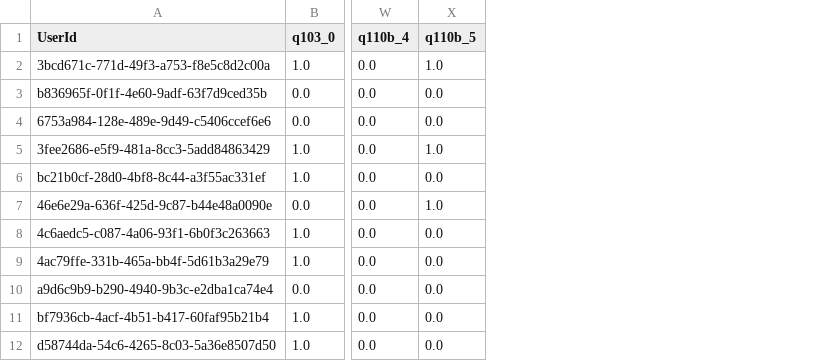
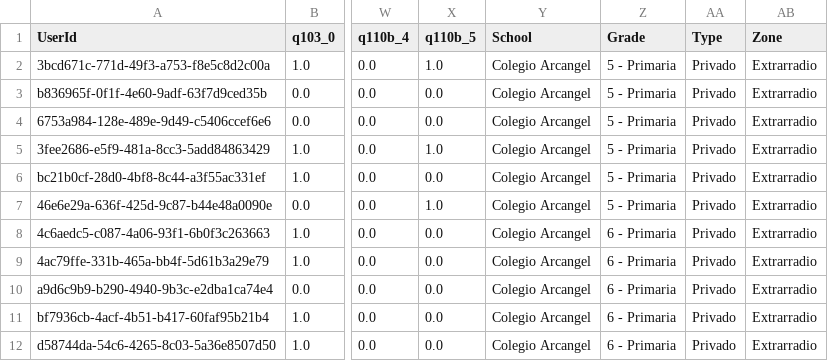
Before and after one commit to espilya/prototype-clustering, a CSV file: data/MNCN/user_profiles.csv, drawn as a sheet; only a part is shown, gaps mark what is left out; the diff names each change by its address in the sheet, - before the commit and + after, or states it on an @@ line.

Commit message:
Incluidos ejemplos de detección y explicación de comunidades en el MNCN

```diff
--- a/data/MNCN/user_profiles.csv
+++ b/data/MNCN/user_profiles.csv
+column Y (School), rows 2-12: all Colegio Arcangel
+column Z (Grade), rows 2-12: 5 - Primaria | 5 - Primaria | 5 - Primaria | 5 - Primaria | 5 - Primaria | 5 - Primaria | 6 - Primaria | 6 - Primaria | 6 - Primaria | 6 - Primaria | 6 - Primaria
+column AA (Type), rows 2-12: all Privado
+column AB (Zone), rows 2-12: all Extrarradio
```
Also changed, not shown: data/MNCN/semana_ciencia_2021.csv, 8 other files.
